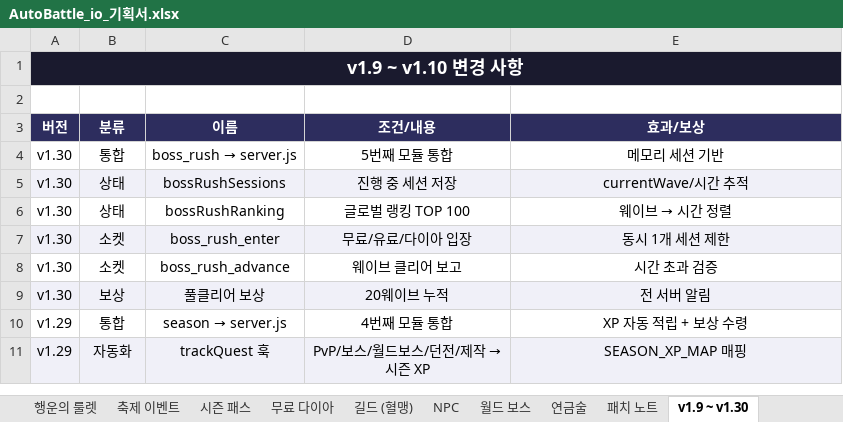
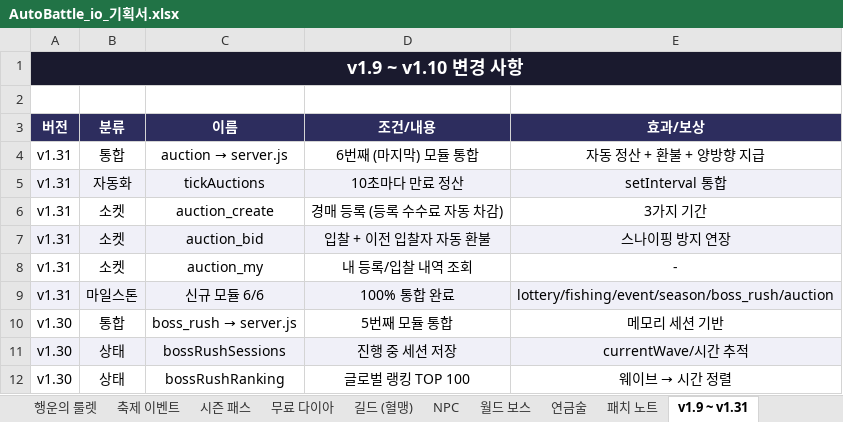
Before and after one commit to goodholic/Baduk-Marble, an Excel workbook: AutoBattle_io_기획서.xlsx, sheet v1.9 ~ v1.31, drawn as a sheet; only a part is shown; the shorter side is filled out with more unchanged rows; values as stored, in another font and other column widths than the file's, no borders; the diff names each change by its address in the sheet, - before the commit and + after, or states it on an @@ line.

```diff
--- a/AutoBattle_io_기획서.xlsx (sheet v1.9 ~ v1.31)
+++ b/AutoBattle_io_기획서.xlsx (sheet v1.9 ~ v1.31)
-sheet tab: v1.9 ~ v1.30
+sheet tab: v1.9 ~ v1.31
+row 4: v1.31 | 통합 | auction → server.js | 6번째 (마지막) 모듈 통합 | 자동 정산 + 환불 + 양방향 지급
+row 5: v1.31 | 자동화 | tickAuctions | 10초마다 만료 정산 | setInterval 통합
+row 6: v1.31 | 소켓 | auction_create | 경매 등록 (등록 수수료 자동 차감) | 3가지 기간
+row 7: v1.31 | 소켓 | auction_bid | 입찰 + 이전 입찰자 자동 환불 | 스나이핑 방지 연장
+row 8: v1.31 | 소켓 | auction_my | 내 등록/입찰 내역 조회 | -
+row 9: v1.31 | 마일스톤 | 신규 모듈 6/6 | 100% 통합 완료 | lottery/fishing/event/season/boss_rush/auction
```
Also changed, not shown: sheet 패치 노트, 2 other files.
